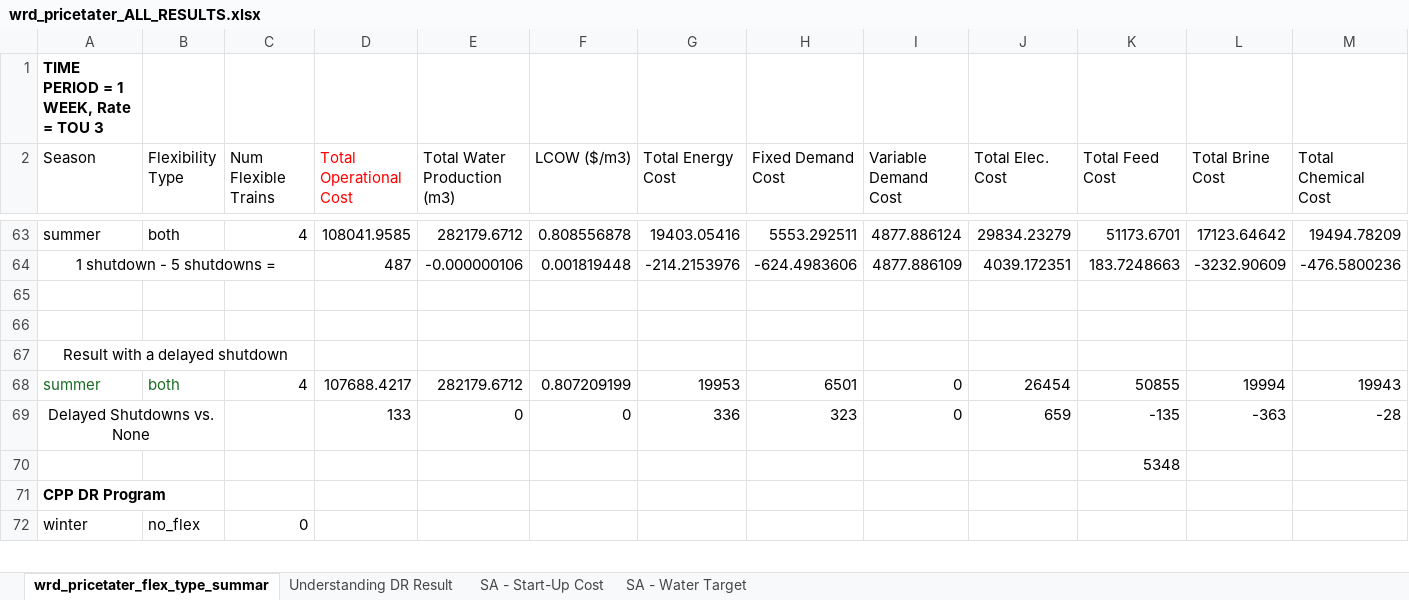
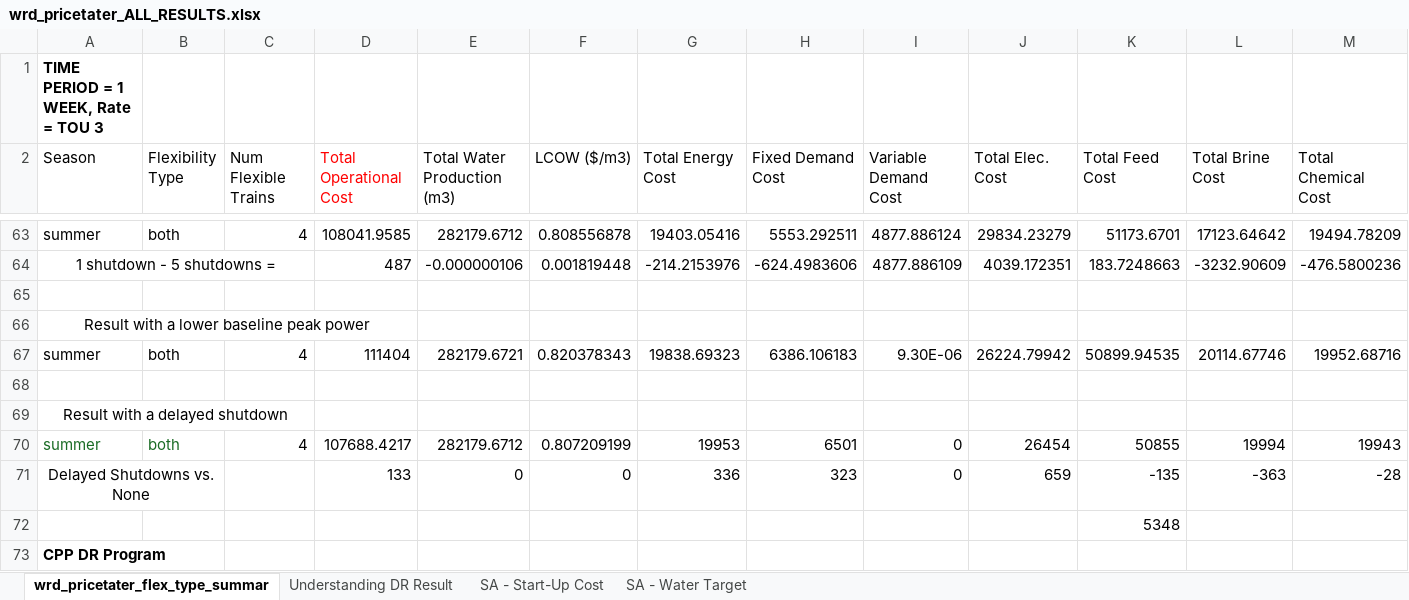
Before and after one commit to jakechurchi/watertap, an Excel workbook: tutorials/flex_ro/wrd_pricetater_ALL_RESULTS.xlsx, sheet wrd_pricetater_flex_type_summar, drawn as a sheet; only a part is shown, gaps mark what is left out; the shorter side is filled out with more unchanged rows; values as stored, in another font and other column widths than the file's, no borders; rows hold the shown columns only; the diff names each change by its address in the sheet, - before the commit and + after, or states it on an @@ line.

Commit message:
Preventing plant shutdowns for 9000AF result

```diff
--- a/tutorials/flex_ro/wrd_pricetater_ALL_RESULTS.xlsx (sheet wrd_pricetater_flex_type_summar)
+++ b/tutorials/flex_ro/wrd_pricetater_ALL_RESULTS.xlsx (sheet wrd_pricetater_flex_type_summar)
+row 66: Result with a lower baseline peak power
+row 67: summer | both | 4 | 111404 | 282179.6721 | 0.820378343 | 19838.69323 | 6386.106183 | 9.30E-06 | 26224.79942 | 50899.94535 | 20114.67746 | 19952.68716
```
Also changed, not shown: 7 other files.
